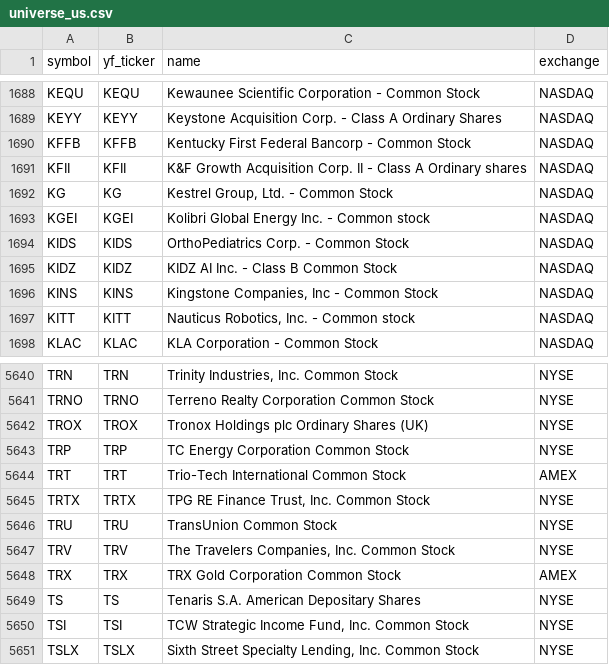
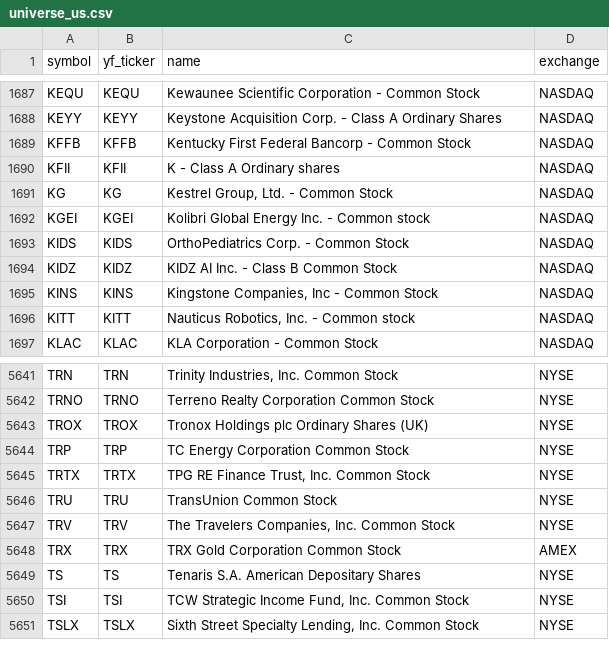
Before and after one commit to Aditya100704/nse-bse-momentum-scanner, a CSV file: data/universe_us.csv, drawn as a sheet; only a part is shown, gaps mark what is left out; the diff covers the shown part only.

```diff
--- a/data/universe_us.csv
+++ b/data/universe_us.csv
@@ -1690,3 +1689,3 @@ KEYY,KEYY,Keystone Acquisition Corp. - Class A Ordinary Shares,NASDAQ
 KFFB,KFFB,Kentucky First Federal Bancorp - Common Stock,NASDAQ
-KFII,KFII,K&F Growth Acquisition Corp. II - Class A Ordinary shares,NASDAQ
+KFII,KFII,K - Class A Ordinary shares,NASDAQ
 KG,KG,"Kestrel Group, Ltd. - Common Stock",NASDAQ
@@ -5643,3 +5644,2 @@ TROX,TROX,Tronox Holdings plc Ordinary Shares (UK),NYSE
 TRP,TRP,TC Energy Corporation Common Stock,NYSE
-TRT,TRT,Trio-Tech International Common Stock,AMEX
 TRTX,TRTX,"TPG RE Finance Trust, Inc. Common Stock",NYSE
```
Also changed, not shown: 3 added rows and 2 removed rows elsewhere in this file, data/scanner_output_us.csv, data/universe.csv, 7 other files.
